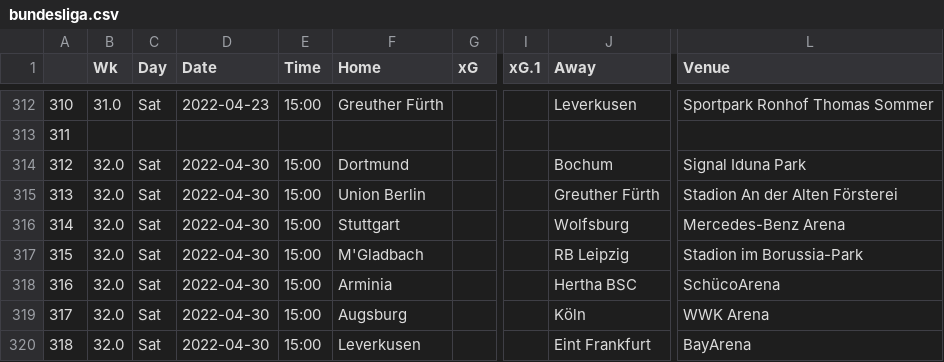
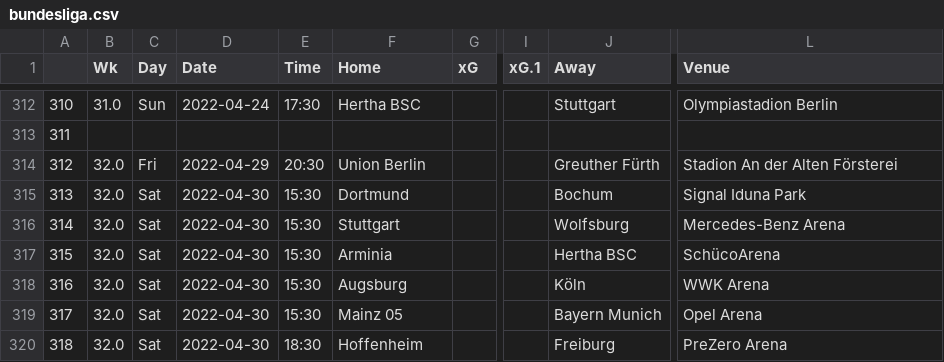
Before and after one commit to ZeNoonan/premier_league, a CSV file: bundesliga.csv, drawn as a sheet; only a part is shown, gaps mark what is left out; the diff covers the shown part only; the diff names each change by its address in the sheet, - before the commit and + after, or states it on an @@ line.

```diff
--- a/bundesliga.csv
+++ b/bundesliga.csv
-C312 (Day): Sat
+C312 (Day): Sun
-D312 (Date): 2022-04-23
+D312 (Date): 2022-04-24
-E312 (Time): 15:00
+E312 (Time): 17:30
-F312 (Home): Greuther Fürth
+F312 (Home): Hertha BSC
-J312 (Away): Leverkusen
+J312 (Away): Stuttgart
-L312 (Venue): Sportpark Ronhof Thomas Sommer
+L312 (Venue): Olympiastadion Berlin
-C314 (Day): Sat
+C314 (Day): Fri
-D314 (Date): 2022-04-30
+D314 (Date): 2022-04-29
-E314 (Time): 15:00
+E314 (Time): 20:30
-F314 (Home): Dortmund
+F314 (Home): Union Berlin
-J314 (Away): Bochum
+J314 (Away): Greuther Fürth
-L314 (Venue): Signal Iduna Park
+L314 (Venue): Stadion An der Alten Försterei
-E315:E319 (Time): 15:00
+E315:E319 (Time): 15:30
-F315 (Home): Union Berlin
+F315 (Home): Dortmund
-J315 (Away): Greuther Fürth
+J315 (Away): Bochum
-L315 (Venue): Stadion An der Alten Försterei
+L315 (Venue): Signal Iduna Park
-F317 (Home): M'Gladbach
+F317 (Home): Arminia
-J317 (Away): RB Leipzig
+J317 (Away): Hertha BSC
-L317 (Venue): Stadion im Borussia-Park
+L317 (Venue): SchücoArena
-F318 (Home): Arminia
+F318 (Home): Augsburg
-J318 (Away): Hertha BSC
+J318 (Away): Köln
-L318 (Venue): SchücoArena
+L318 (Venue): WWK Arena
-F319 (Home): Augsburg
+F319 (Home): Mainz 05
-J319 (Away): Köln
+J319 (Away): Bayern Munich
-L319 (Venue): WWK Arena
+L319 (Venue): Opel Arena
-E320 (Time): 15:00
+E320 (Time): 18:30
-F320 (Home): Leverkusen
+F320 (Home): Hoffenheim
-J320 (Away): Eint Frankfurt
+J320 (Away): Freiburg
-L320 (Venue): BayArena
+L320 (Venue): PreZero Arena
```
Also changed, not shown: 111 edited cells elsewhere in this file.
